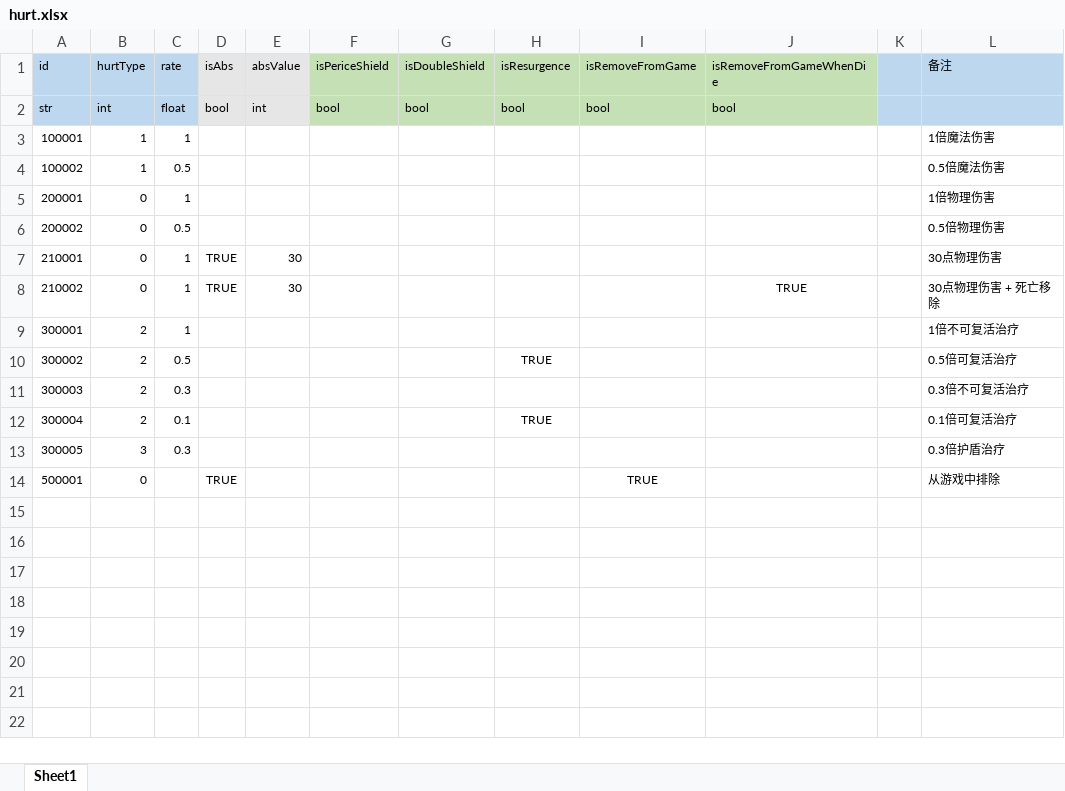
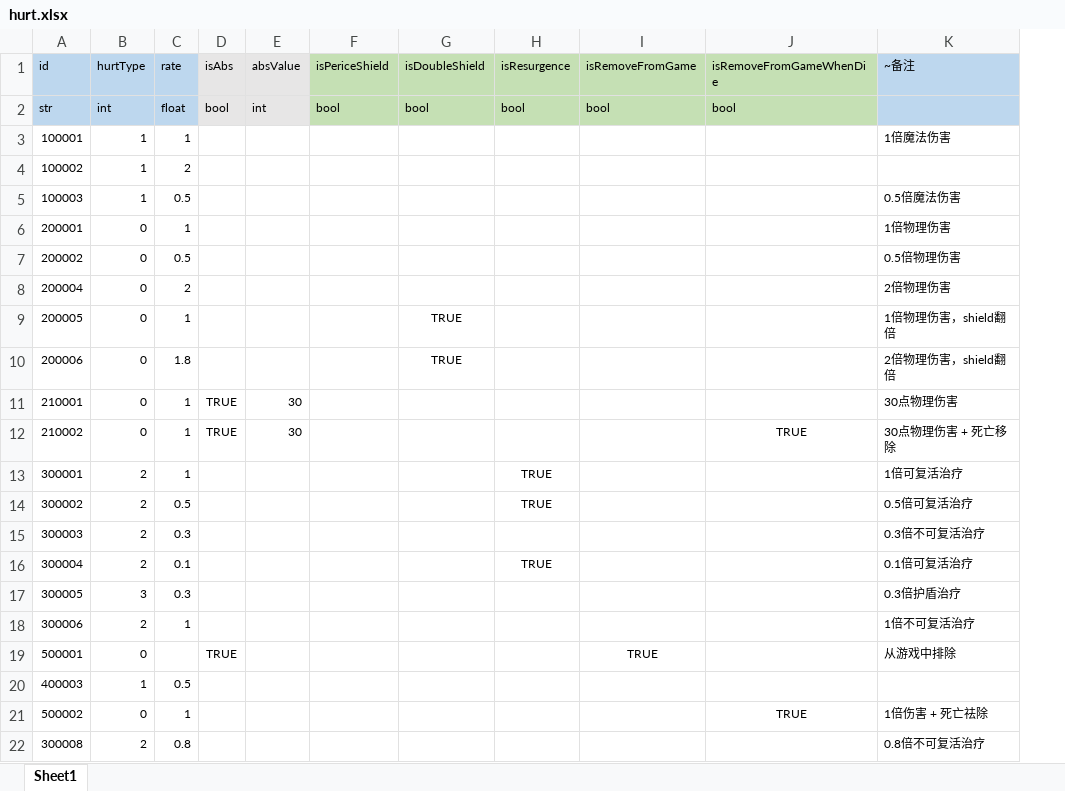
Before and after one commit to lyvoid/l2, an Excel workbook: config/xlsx/hurt.xlsx, sheet Sheet1, drawn as a sheet; values as stored, in another font and other column widths than the file's, no borders; removed rows and columns are numbered as before the commit, all else as after; the diff names each change by its address in the sheet, - before the commit and + after, or states it on an @@ line.

```diff
--- a/config/xlsx/hurt.xlsx (sheet Sheet1)
+++ b/config/xlsx/hurt.xlsx (sheet Sheet1)
-column K, empty
-K1: 备注
+K1: ~备注
-C4 (rate): 0.5
+C4 (rate): 2
-K4 (~备注): 0.5倍魔法伤害
+K4 (~备注): (empty)
+row 5: 100003 | 1 | 0.5 |  |  |  |  |  |  |  | 0.5倍魔法伤害
+row 8: 200004 | 0 | 2 |  |  |  |  |  |  |  | 2倍物理伤害
+row 9: 200005 | 0 | 1 |  |  |  | TRUE |  |  |  | 1倍物理伤害，shield翻倍
+row 10: 200006 | 0 | 1.8 |  |  |  | TRUE |  |  |  | 2倍物理伤害，shield翻倍
-H13 (isResurgence): (empty)
+H13 (isResurgence): TRUE
-K13 (~备注): 1倍不可复活治疗
+K13 (~备注): 1倍可复活治疗
+row 18: 300006 | 2 | 1 |  |  |  |  |  |  |  | 1倍不可复活治疗
+row 20: 400003 | 1 | 0.5
+row 21: 500002 | 0 | 1 |  |  |  |  |  |  | TRUE | 1倍伤害 + 死亡祛除
+row 22: 300008 | 2 | 0.8 |  |  |  |  |  |  |  | 0.8倍不可复活治疗
```
Also changed, not shown: config/xlsx/battle_enemy.xlsx, config/xlsx/buff.xlsx, 22 other files.
